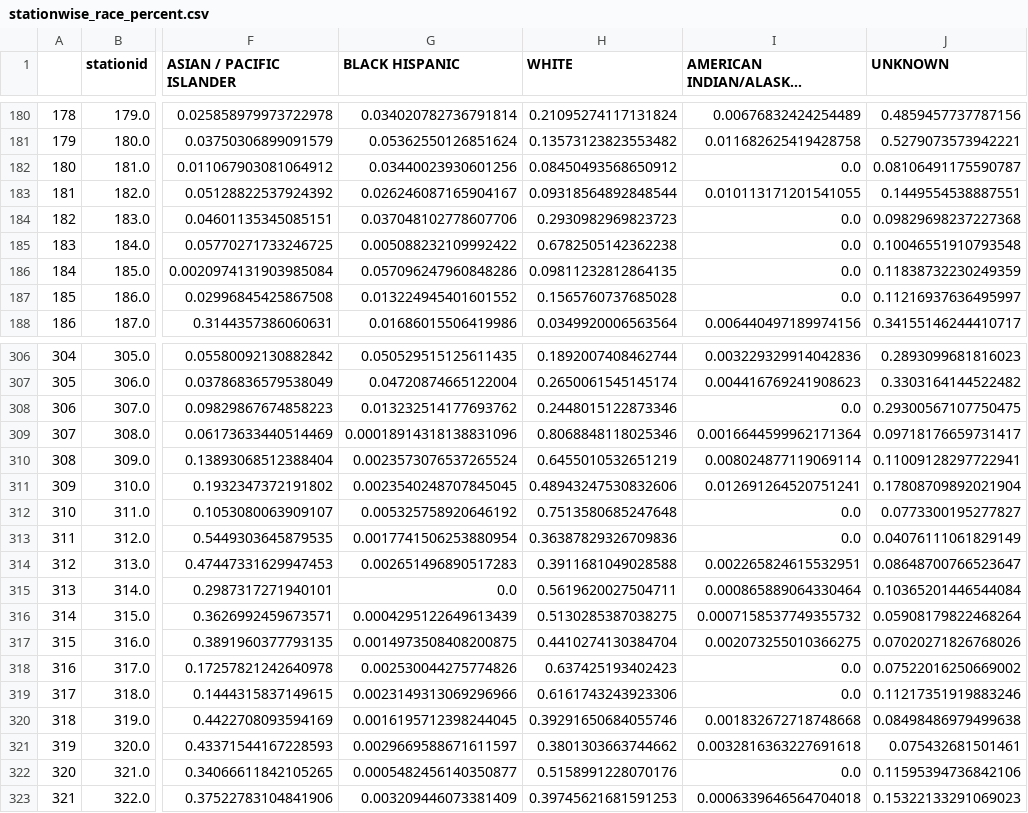
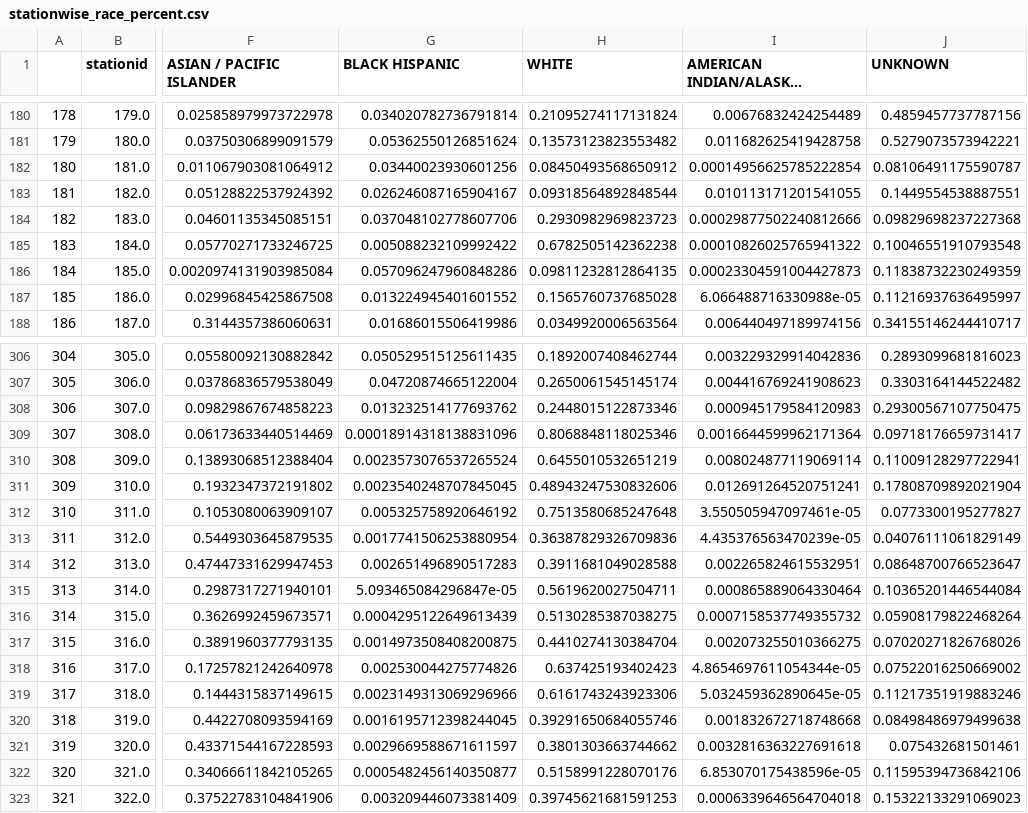
Before and after one commit to soniprajna/cs288_FARE_data, a CSV file: stationwise_race_percent.csv, drawn as a sheet; only a part is shown, gaps mark what is left out; long unchanged cells end in …; the diff covers the shown part only; the diff names each change by its address in the sheet, - before the commit and + after, or states it on an @@ line.

```diff
--- a/stationwise_race_percent.csv
+++ b/stationwise_race_percent.csv
-I182 (AMERICAN INDIAN/ALASKAN NATIVE): 0.0
+I182 (AMERICAN INDIAN/ALASKAN NATIVE): 0.00014956625785222854
-I184 (AMERICAN INDIAN/ALASKAN NATIVE): 0.0
+I184 (AMERICAN INDIAN/ALASKAN NATIVE): 0.00029877502240812666
-I185 (AMERICAN INDIAN/ALASKAN NATIVE): 0.0
+I185 (AMERICAN INDIAN/ALASKAN NATIVE): 0.00010826025765941322
-I186 (AMERICAN INDIAN/ALASKAN NATIVE): 0.0
+I186 (AMERICAN INDIAN/ALASKAN NATIVE): 0.00023304591004427873
-I187 (AMERICAN INDIAN/ALASKAN NATIVE): 0.0
+I187 (AMERICAN INDIAN/ALASKAN NATIVE): 6.066488716330988e-05
-I308 (AMERICAN INDIAN/ALASKAN NATIVE): 0.0
+I308 (AMERICAN INDIAN/ALASKAN NATIVE): 0.000945179584120983
-I312 (AMERICAN INDIAN/ALASKAN NATIVE): 0.0
+I312 (AMERICAN INDIAN/ALASKAN NATIVE): 3.550505947097461e-05
-I313 (AMERICAN INDIAN/ALASKAN NATIVE): 0.0
+I313 (AMERICAN INDIAN/ALASKAN NATIVE): 4.435376563470239e-05
-G315 (BLACK HISPANIC): 0.0
+G315 (BLACK HISPANIC): 5.093465084296847e-05
-I318 (AMERICAN INDIAN/ALASKAN NATIVE): 0.0
+I318 (AMERICAN INDIAN/ALASKAN NATIVE): 4.8654697611054344e-05
-I319 (AMERICAN INDIAN/ALASKAN NATIVE): 0.0
+I319 (AMERICAN INDIAN/ALASKAN NATIVE): 5.032459362890645e-05
-I322 (AMERICAN INDIAN/ALASKAN NATIVE): 0.0
+I322 (AMERICAN INDIAN/ALASKAN NATIVE): 6.853070175438596e-05
```
Also changed, not shown: 79 edited cells elsewhere in this file.
